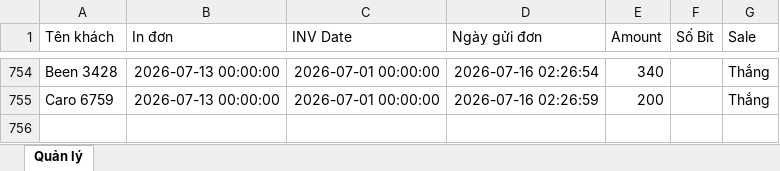
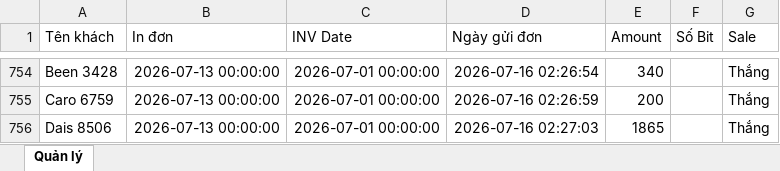
Before and after one commit to dobangnhi-gif/dobangnhi, an Excel workbook: data/master_doanh_thu.xlsx, sheet Quản lý, drawn as a sheet; only a part is shown, gaps mark what is left out; values as stored, in another font and other column widths than the file's, no borders; the diff names each change by its address in the sheet, - before the commit and + after, or states it on an @@ line.

Commit message:
Update master_doanh_thu.xlsx

```diff
--- a/data/master_doanh_thu.xlsx (sheet Quản lý)
+++ b/data/master_doanh_thu.xlsx (sheet Quản lý)
+row 756: Dais 8506 | 2026-07-13 00:00:00 | 2026-07-01 00:00:00 | 2026-07-16 02:27:03 | 1865 |  | Thắng
```
